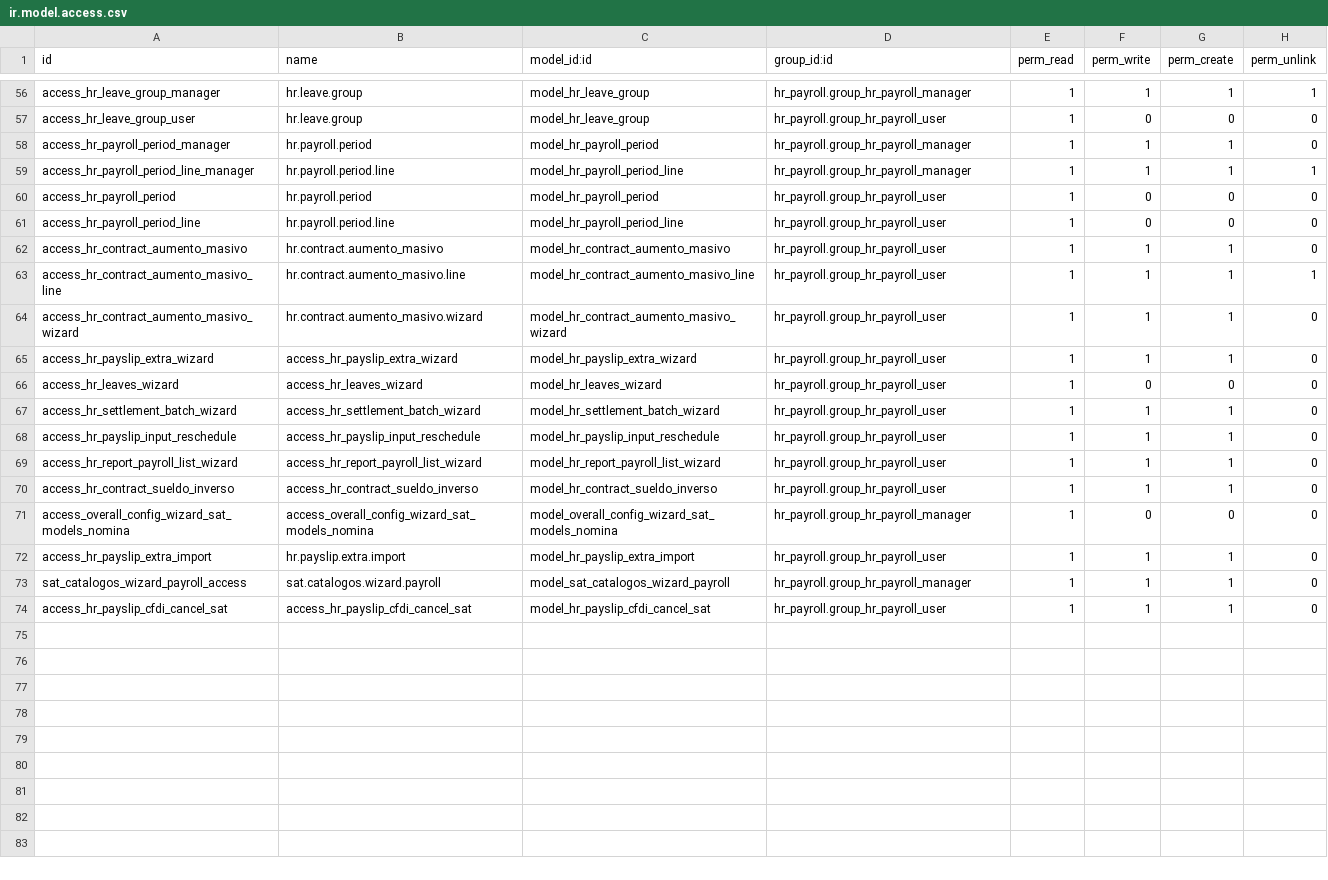
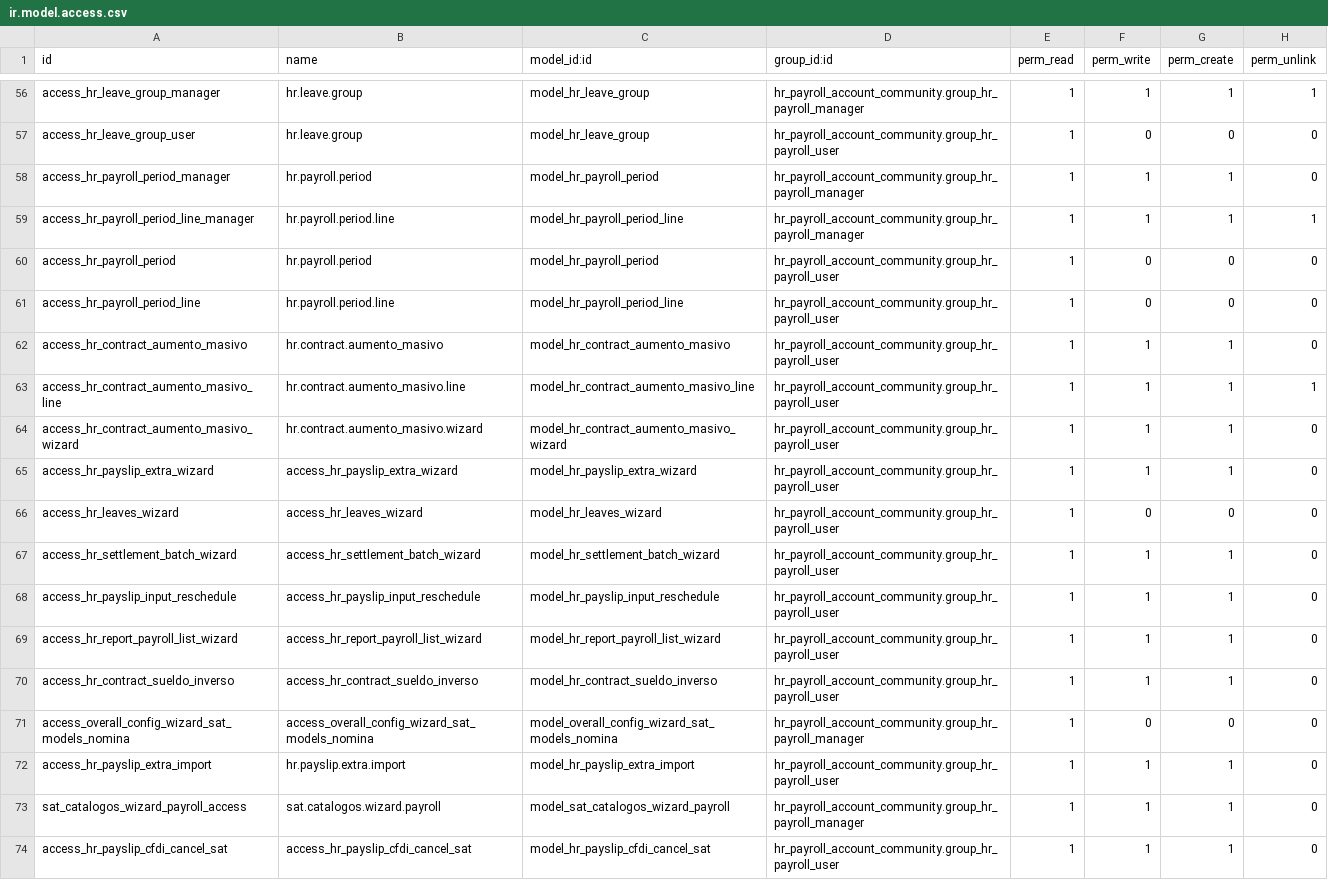
Before and after one commit to germanponce/odoo-mexico-payroll-ce-v14, a CSV file: l10n_mx_payroll/security/ir.model.access.csv, drawn as a sheet; only a part is shown, gaps mark what is left out; the diff covers the shown part only; the diff names each change by its address in the sheet, - before the commit and + after, or states it on an @@ line.

```diff
--- a/l10n_mx_payroll/security/ir.model.access.csv
+++ b/l10n_mx_payroll/security/ir.model.access.csv
-D56 (group_id:id): hr_payroll.group_hr_payroll_manager
+D56 (group_id:id): hr_payroll_account_community.group_hr_payroll_manager
-D57 (group_id:id): hr_payroll.group_hr_payroll_user
+D57 (group_id:id): hr_payroll_account_community.group_hr_payroll_user
-D58:D59 (group_id:id): hr_payroll.group_hr_payroll_manager
+D58:D59 (group_id:id): hr_payroll_account_community.group_hr_payroll_manager
-D60:D70 (group_id:id): hr_payroll.group_hr_payroll_user
+D60:D70 (group_id:id): hr_payroll_account_community.group_hr_payroll_user
-D71 (group_id:id): hr_payroll.group_hr_payroll_manager
+D71 (group_id:id): hr_payroll_account_community.group_hr_payroll_manager
-D72 (group_id:id): hr_payroll.group_hr_payroll_user
+D72 (group_id:id): hr_payroll_account_community.group_hr_payroll_user
-D73 (group_id:id): hr_payroll.group_hr_payroll_manager
+D73 (group_id:id): hr_payroll_account_community.group_hr_payroll_manager
-D74 (group_id:id): hr_payroll.group_hr_payroll_user
+D74 (group_id:id): hr_payroll_account_community.group_hr_payroll_user
```
Also changed, not shown: 54 edited cells elsewhere in this file, 12 other files.
